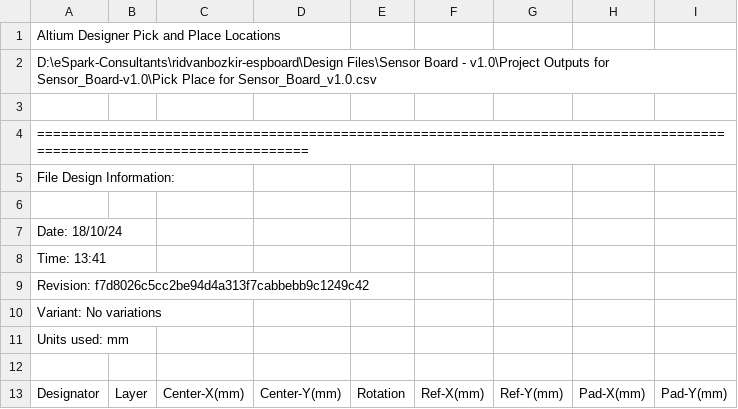
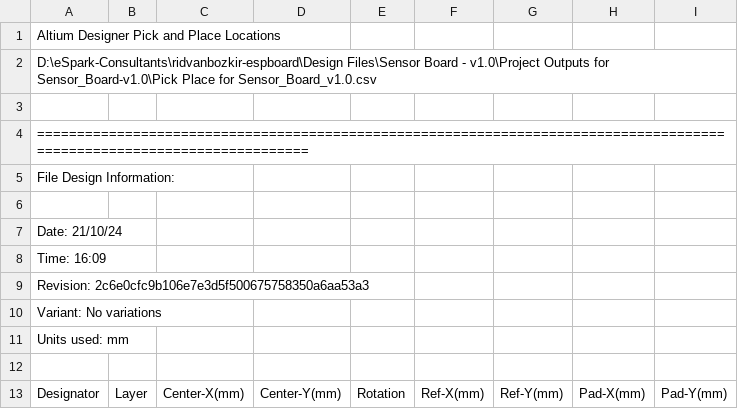
Before and after one commit to eSpark-Consulting-Group/ridvanbozkir-espboard, a CSV file: Design Files/Sensor Board - v1.0/Deliverables/Pick and Place/Pick Place for Sensor_Board_v1.0.csv, drawn as a sheet; only a part is shown.

```diff
--- a/Design Files/Sensor Board - v1.0/Deliverables/Pick and Place/Pick Place for Sensor_Board_v1.0.csv
+++ b/Design Files/Sensor Board - v1.0/Deliverables/Pick and Place/Pick Place for Sensor_Board_v1.0.csv
@@ -6,5 +6,5 @@ File Design Information:
 
-Date:       18/10/24
-Time:       13:41
-Revision:   f7d8026c5cc2be94d4a313f7cabbebb9c1249c42
+Date:       21/10/24
+Time:       16:09
+Revision:   2c6e0cfc9b106e7e3d5f500675758350a6aa53a3
 Variant:    No variations
```
Also changed, not shown: Design Files/Sensor Board - v1.0/Deliverables/Pick and Place/Centroid.csv, 37 other files.
